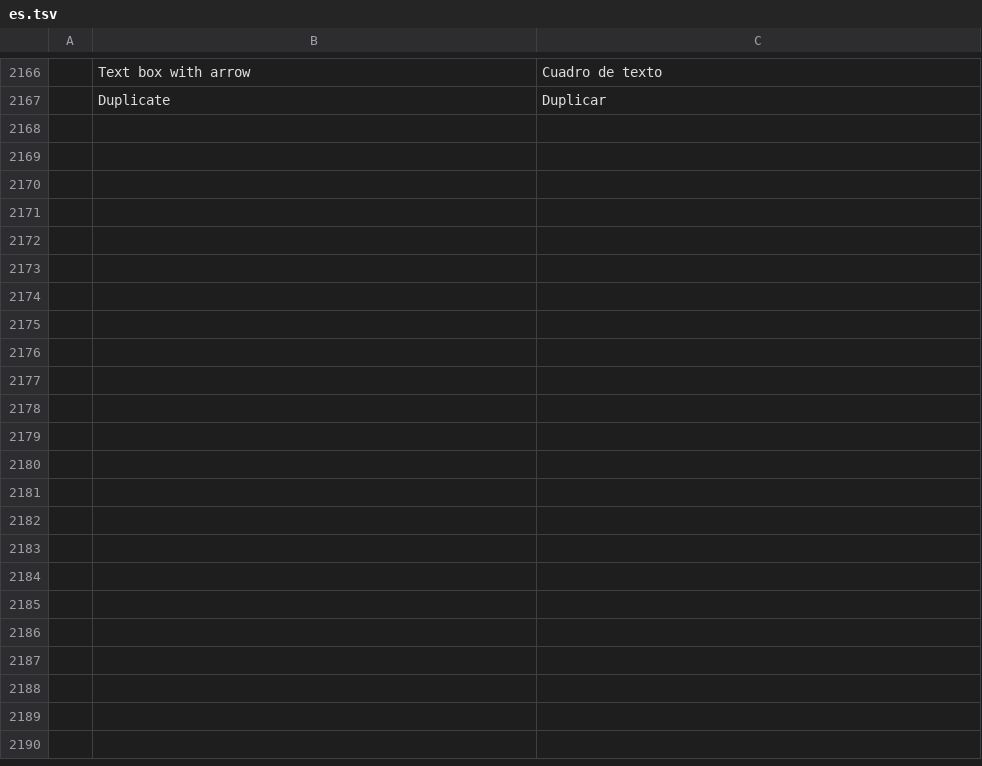
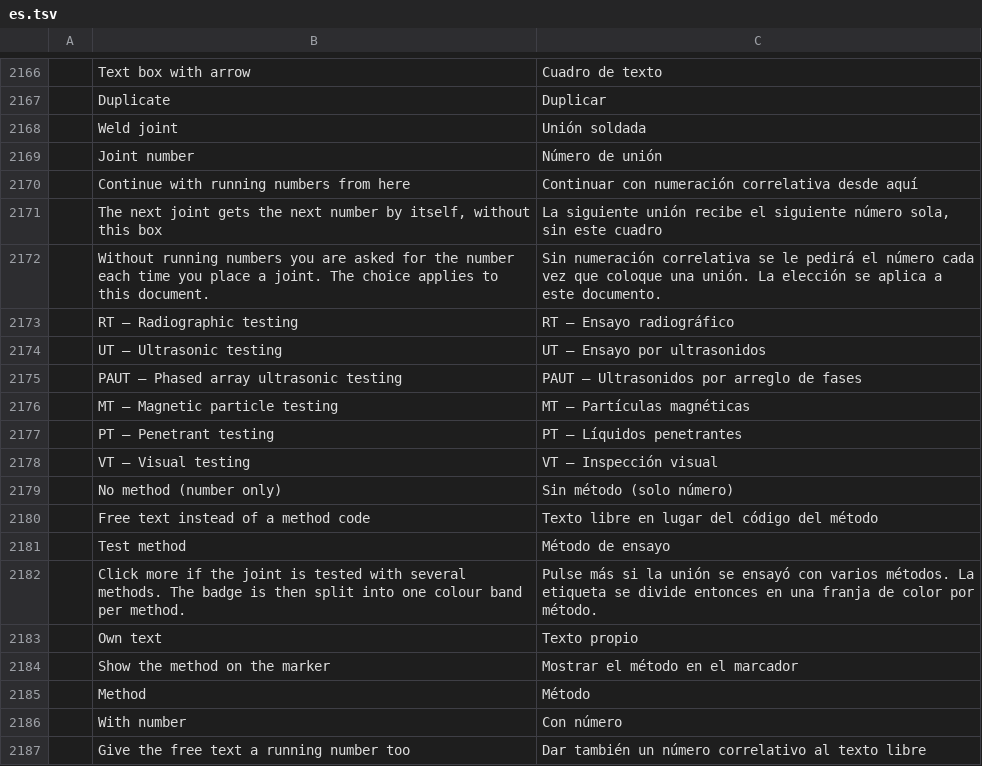
Before and after one commit to YamYam-ee/trk-pdf-flow, a TSV file: crates/ui-egui/src/i18n/es.tsv, drawn as a sheet; only a part is shown, gaps mark what is left out; the diff covers the shown part only; the diff names each change by its address in the sheet, - before the commit and + after, or states it on an @@ line.

```diff
--- a/crates/ui-egui/src/i18n/es.tsv
+++ b/crates/ui-egui/src/i18n/es.tsv
+row 2168:  | Weld joint | Unión soldada
+row 2169:  | Joint number | Número de unión
+row 2170:  | Continue with running numbers from here | Continuar con numeración correlativa desde aquí
+row 2171:  | The next joint gets the next number by itself, without this box | La siguiente unión recibe el siguiente número sola, sin este cuadro
+row 2172:  | Without running numbers you are asked for the number each time you place a joint. The choice applies to this document. | Sin numeración correlativa se le pedirá el número cada vez que coloque una unión. La elección se aplica a este documento.
+row 2173:  | RT — Radiographic testing | RT — Ensayo radiográfico
+row 2174:  | UT — Ultrasonic testing | UT — Ensayo por ultrasonidos
+row 2175:  | PAUT — Phased array ultrasonic testing | PAUT — Ultrasonidos por arreglo de fases
+row 2176:  | MT — Magnetic particle testing | MT — Partículas magnéticas
+row 2177:  | PT — Penetrant testing | PT — Líquidos penetrantes
+row 2178:  | VT — Visual testing | VT — Inspección visual
+row 2179:  | No method (number only) | Sin método (solo número)
+row 2180:  | Free text instead of a method code | Texto libre en lugar del código del método
+row 2181:  | Test method | Método de ensayo
+row 2182:  | Click more if the joint is tested with several methods. The badge is then split into one colour band per method. | Pulse más si la unión se ensayó con varios métodos. La etiqueta se divide entonces en una franja de color por método.
+row 2183:  | Own text | Texto propio
+row 2184:  | Show the method on the marker | Mostrar el método en el marcador
+row 2185:  | Method | Método
+row 2186:  | With number | Con número
+row 2187:  | Give the free text a running number too | Dar también un número correlativo al texto libre
```
Also changed, not shown: 16 added rows elsewhere in this file, crates/ui-egui/src/i18n/ar.tsv, crates/ui-egui/src/i18n/bg.tsv, 29 other files.
